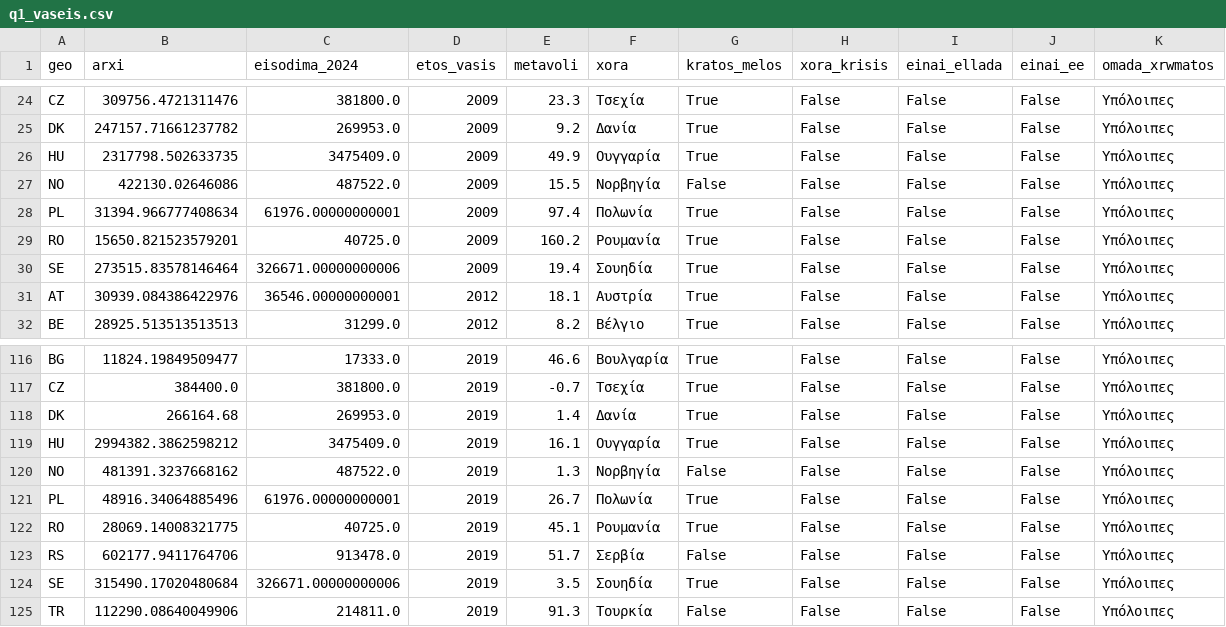
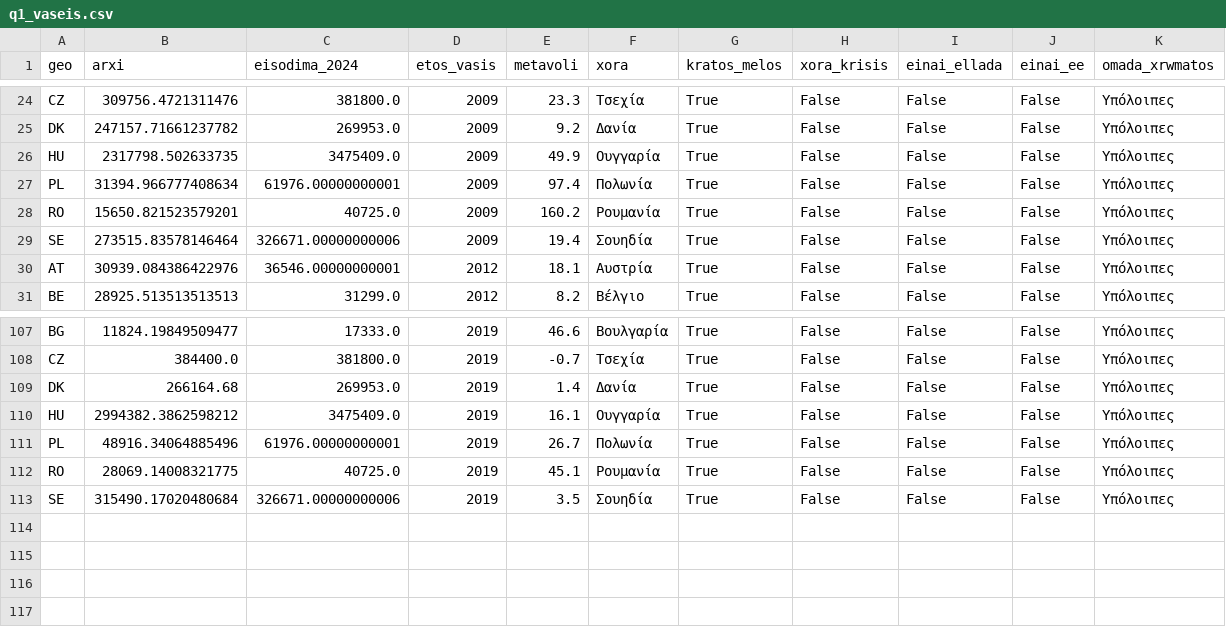
Before and after one commit to k-kolovos/greek-holidays-income, a CSV file: dedomena/q1_vaseis.csv, drawn as a sheet; only a part is shown, gaps mark what is left out; the diff covers the shown part only.

```diff
--- a/dedomena/q1_vaseis.csv
+++ b/dedomena/q1_vaseis.csv
@@ -26,3 +26,2 @@ DK,247157.71661237782,269953.0,2009,9.2,Δανία,True,False,False,False,Υπό
 HU,2317798.502633735,3475409.0,2009,49.9,Ουγγαρία,True,False,False,False,Υπόλοιπες
-NO,422130.02646086,487522.0,2009,15.5,Νορβηγία,False,False,False,False,Υπόλοιπες
 PL,31394.966777408634,61976.00000000001,2009,97.4,Πολωνία,True,False,False,False,Υπόλοιπες
@@ -119,7 +110,4 @@ DK,266164.68,269953.0,2019,1.4,Δανία,True,False,False,False,Υπόλοιπ
 HU,2994382.3862598212,3475409.0,2019,16.1,Ουγγαρία,True,False,False,False,Υπόλοιπες
-NO,481391.3237668162,487522.0,2019,1.3,Νορβηγία,False,False,False,False,Υπόλοιπες
 PL,48916.34064885496,61976.00000000001,2019,26.7,Πολωνία,True,False,False,False,Υπόλοιπες
 RO,28069.14008321775,40725.0,2019,45.1,Ρουμανία,True,False,False,False,Υπόλοιπες
-RS,602177.9411764706,913478.0,2019,51.7,Σερβία,False,False,False,False,Υπόλοιπες
 SE,315490.17020480684,326671.00000000006,2019,3.5,Σουηδία,True,False,False,False,Υπόλοιπες
-TR,112290.08640049906,214811.0,2019,91.3,Τουρκία,False,False,False,False,Υπόλοιπες
```
Also changed, not shown: 8 removed rows elsewhere in this file, dedomena/q1_eisodima_metavoli.csv, dedomena/q2_2024.csv, 8 other files.
